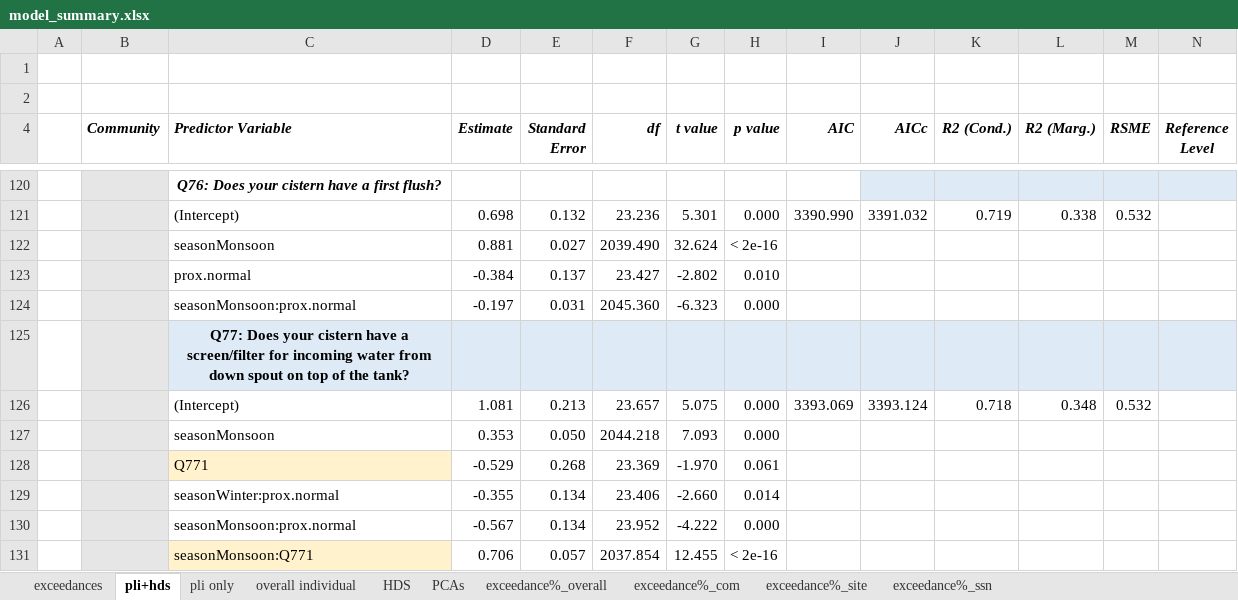
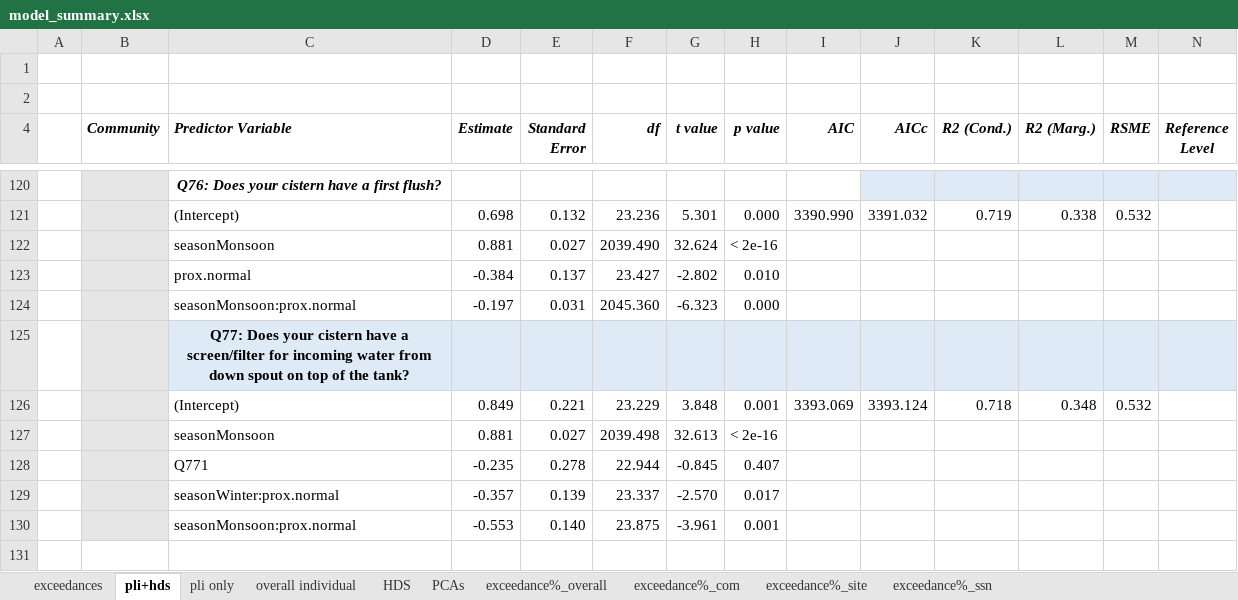
Before and after one commit to GChukwuonye/project-harvest, an Excel workbook: Figures/summaries_csvs/model_summary.xlsx, sheet pli+hds, drawn as a sheet; only a part is shown, gaps mark what is left out; values as stored, in another font and other column widths than the file's, no borders; table styles not drawn; removed rows and columns are numbered as before the commit, all else as after; the diff names each change by its address in the sheet, - before the commit and + after, or states it on an @@ line.

```diff
--- a/Figures/summaries_csvs/model_summary.xlsx (sheet pli+hds)
+++ b/Figures/summaries_csvs/model_summary.xlsx (sheet pli+hds)
-D126 (Estimate): 1.081
+D126 (Estimate): 0.849
-E126 (Standard Error): 0.213
+E126 (Standard Error): 0.221
-F126 (df): 23.657
+F126 (df): 23.229
-G126 (t value): 5.075
+G126 (t value): 3.848
-H126 (p value): 0.000
+H126 (p value): 0.001
-row 127:  |  | seasonMonsoon | 0.353 | 0.050 | 2044.218 | 7.093 | 0.000
-row 128:  |  | Q771 | -0.529 | 0.268 | 23.369 | -1.970 | 0.061
-row 129:  |  | seasonWinter:prox.normal | -0.355 | 0.134 | 23.406 | -2.660 | 0.014
-row 130:  |  | seasonMonsoon:prox.normal | -0.567 | 0.134 | 23.952 | -4.222 | 0.000
-row 131:  |  | seasonMonsoon:Q771 | 0.706 | 0.057 | 2037.854 | 12.455 | < 2e-16
+row 127:  |  | seasonMonsoon | 0.881 | 0.027 | 2039.498 | 32.613 | < 2e-16
+row 128:  |  | Q771 | -0.235 | 0.278 | 22.944 | -0.845 | 0.407
+row 129:  |  | seasonWinter:prox.normal | -0.357 | 0.139 | 23.337 | -2.570 | 0.017
+row 130:  |  | seasonMonsoon:prox.normal | -0.553 | 0.140 | 23.875 | -3.961 | 0.001
```
Also changed, not shown: 4 other files.
